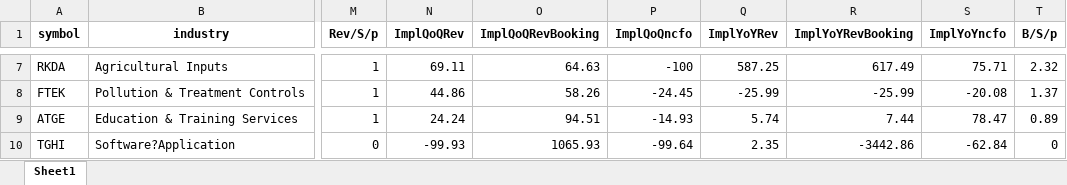
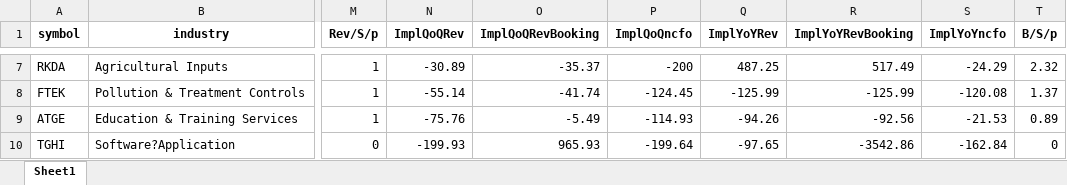
Before and after one commit to randomguy4214/poor-almanac-8, an Excel workbook: z_notes.xlsx, sheet Sheet1, drawn as a sheet; only a part is shown, gaps mark what is left out; values as stored, in another font and other column widths than the file's, no borders; the diff covers the shown part only; the diff names each change by its address in the sheet, - before the commit and + after, or states it on an @@ line.

```diff
--- a/z_notes.xlsx (sheet Sheet1)
+++ b/z_notes.xlsx (sheet Sheet1)
-N7 (ImplQoQRev): 69.11
+N7 (ImplQoQRev): -30.89
-O7 (ImplQoQRevBooking): 64.63
+O7 (ImplQoQRevBooking): -35.37
-P7 (ImplQoQncfo): -100
+P7 (ImplQoQncfo): -200
-Q7 (ImplYoYRev): 587.25
+Q7 (ImplYoYRev): 487.25
-R7 (ImplYoYRevBooking): 617.49
+R7 (ImplYoYRevBooking): 517.49
-S7 (ImplYoYncfo): 75.71
+S7 (ImplYoYncfo): -24.29
-N8 (ImplQoQRev): 44.86
+N8 (ImplQoQRev): -55.14
-O8 (ImplQoQRevBooking): 58.26
+O8 (ImplQoQRevBooking): -41.74
-P8 (ImplQoQncfo): -24.45
+P8 (ImplQoQncfo): -124.45
-Q8 (ImplYoYRev): -25.99
+Q8 (ImplYoYRev): -125.99
-R8 (ImplYoYRevBooking): -25.99
+R8 (ImplYoYRevBooking): -125.99
-S8 (ImplYoYncfo): -20.08
+S8 (ImplYoYncfo): -120.08
-N9 (ImplQoQRev): 24.24
+N9 (ImplQoQRev): -75.76
-O9 (ImplQoQRevBooking): 94.51
+O9 (ImplQoQRevBooking): -5.49
-P9 (ImplQoQncfo): -14.93
+P9 (ImplQoQncfo): -114.93
-Q9 (ImplYoYRev): 5.74
+Q9 (ImplYoYRev): -94.26
-R9 (ImplYoYRevBooking): 7.44
+R9 (ImplYoYRevBooking): -92.56
-S9 (ImplYoYncfo): 78.47
+S9 (ImplYoYncfo): -21.53
-N10 (ImplQoQRev): -99.93
+N10 (ImplQoQRev): -199.93
-O10 (ImplQoQRevBooking): 1065.93
+O10 (ImplQoQRevBooking): 965.93
-P10 (ImplQoQncfo): -99.64
+P10 (ImplQoQncfo): -199.64
-Q10 (ImplYoYRev): 2.35
+Q10 (ImplYoYRev): -97.65
-R10 (ImplYoYRevBooking): -3442.86
+R10 (ImplYoYRevBooking): -3542.86
-S10 (ImplYoYncfo): -62.84
+S10 (ImplYoYncfo): -162.84
```
Also changed, not shown: 28 edited cells elsewhere in this sheet, 5_df_output_filtered.xlsx, 3 other files.
